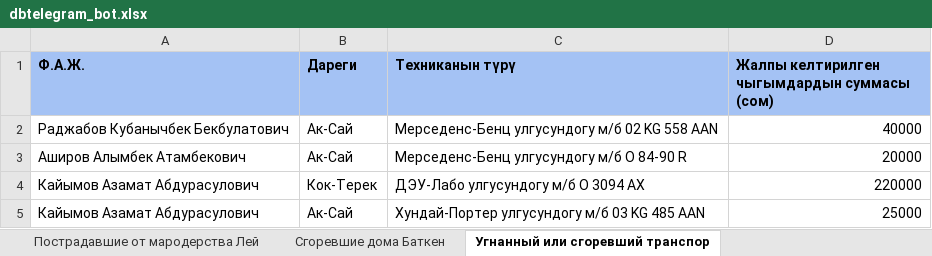
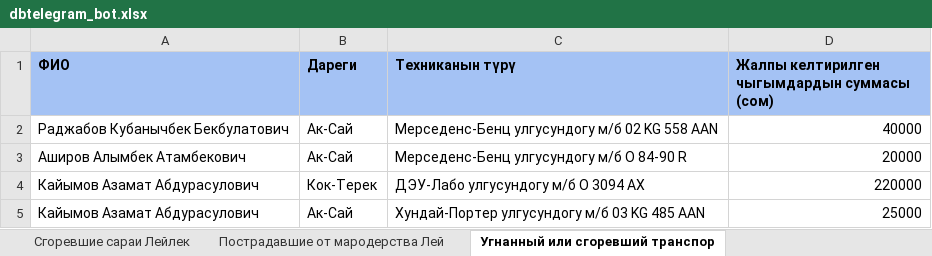
Before and after one commit to almazuulu/heroku-interbilim, an Excel workbook: dbtelegram_bot.xlsx, sheet Угнанный или сгоревший транспор, drawn as a sheet; only a part is shown; values as stored, in another font and other column widths than the file's, no borders; the diff names each change by its address in the sheet, - before the commit and + after, or states it on an @@ line.

```diff
--- a/dbtelegram_bot.xlsx (sheet Угнанный или сгоревший транспор)
+++ b/dbtelegram_bot.xlsx (sheet Угнанный или сгоревший транспор)
-A1: Ф.А.Ж.
+A1: ФИО
```
Also changed, not shown: sheet Сгоревшие дома Баткен, sheet Сгоревшие сараи Лейлек, sheet Сгоревшие дома Лейлек, sheet Пострадавшие от мародерства Лей, other sheet tabs, 2 other files.
